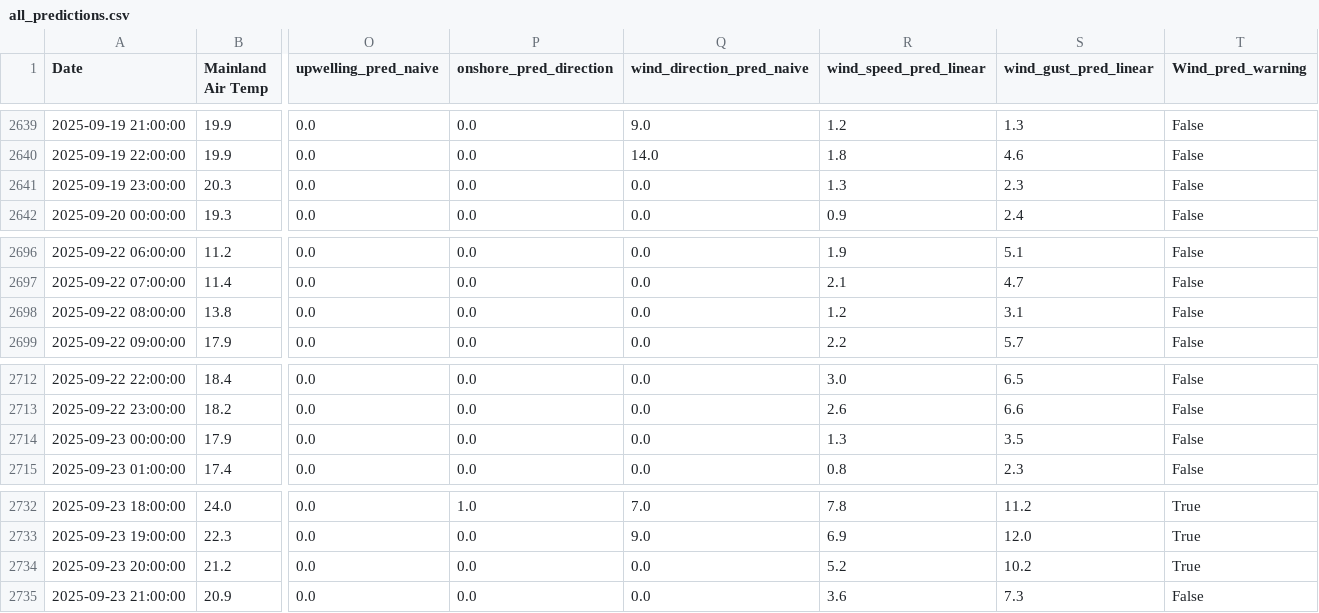
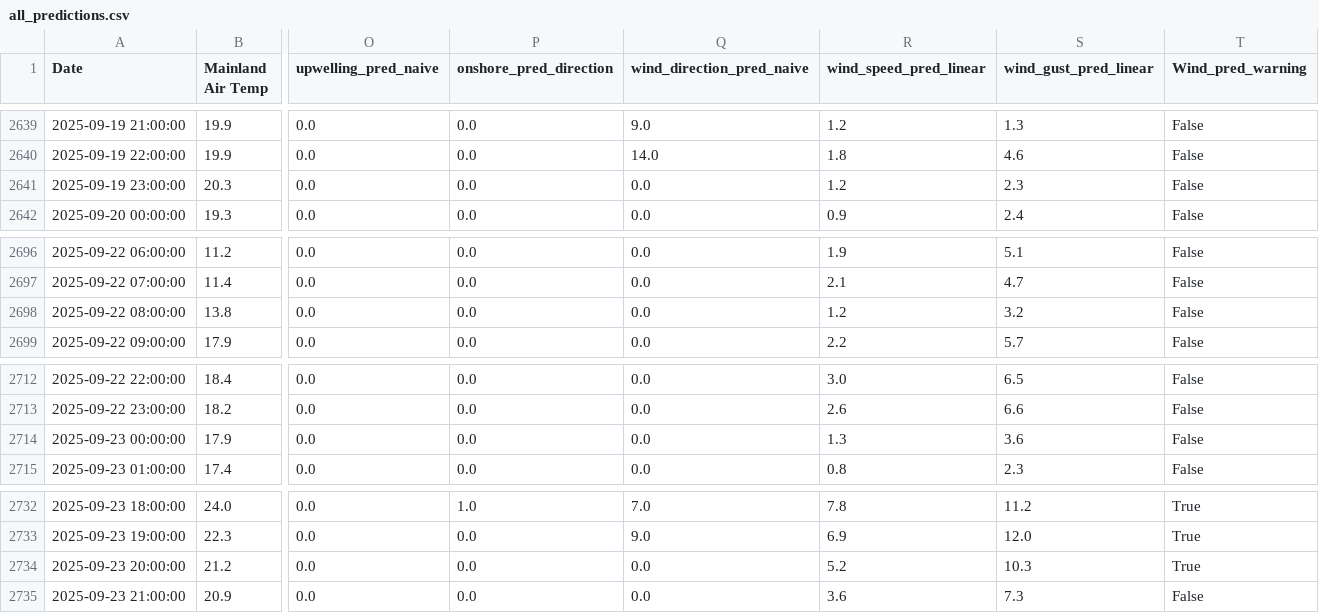
Before and after one commit to Krupamc/Research-2026-LSTM, a CSV file: Program/Csv/predictions/all_predictions.csv, drawn as a sheet; only a part is shown, gaps mark what is left out; the diff covers the shown part only; the diff names each change by its address in the sheet, - before the commit and + after, or states it on an @@ line.

```diff
--- a/Program/Csv/predictions/all_predictions.csv
+++ b/Program/Csv/predictions/all_predictions.csv
-R2641 (wind_speed_pred_linear): 1.3
+R2641 (wind_speed_pred_linear): 1.2
-S2698 (wind_gust_pred_linear): 3.1
+S2698 (wind_gust_pred_linear): 3.2
-S2714 (wind_gust_pred_linear): 3.5
+S2714 (wind_gust_pred_linear): 3.6
-S2734 (wind_gust_pred_linear): 10.2
+S2734 (wind_gust_pred_linear): 10.3
```
Also changed, not shown: 7 edited cells elsewhere in this file, Program/Csv/CLEAN.csv, Program/Csv/predictions/predicted_wind_gust.csv, 4 other files.
